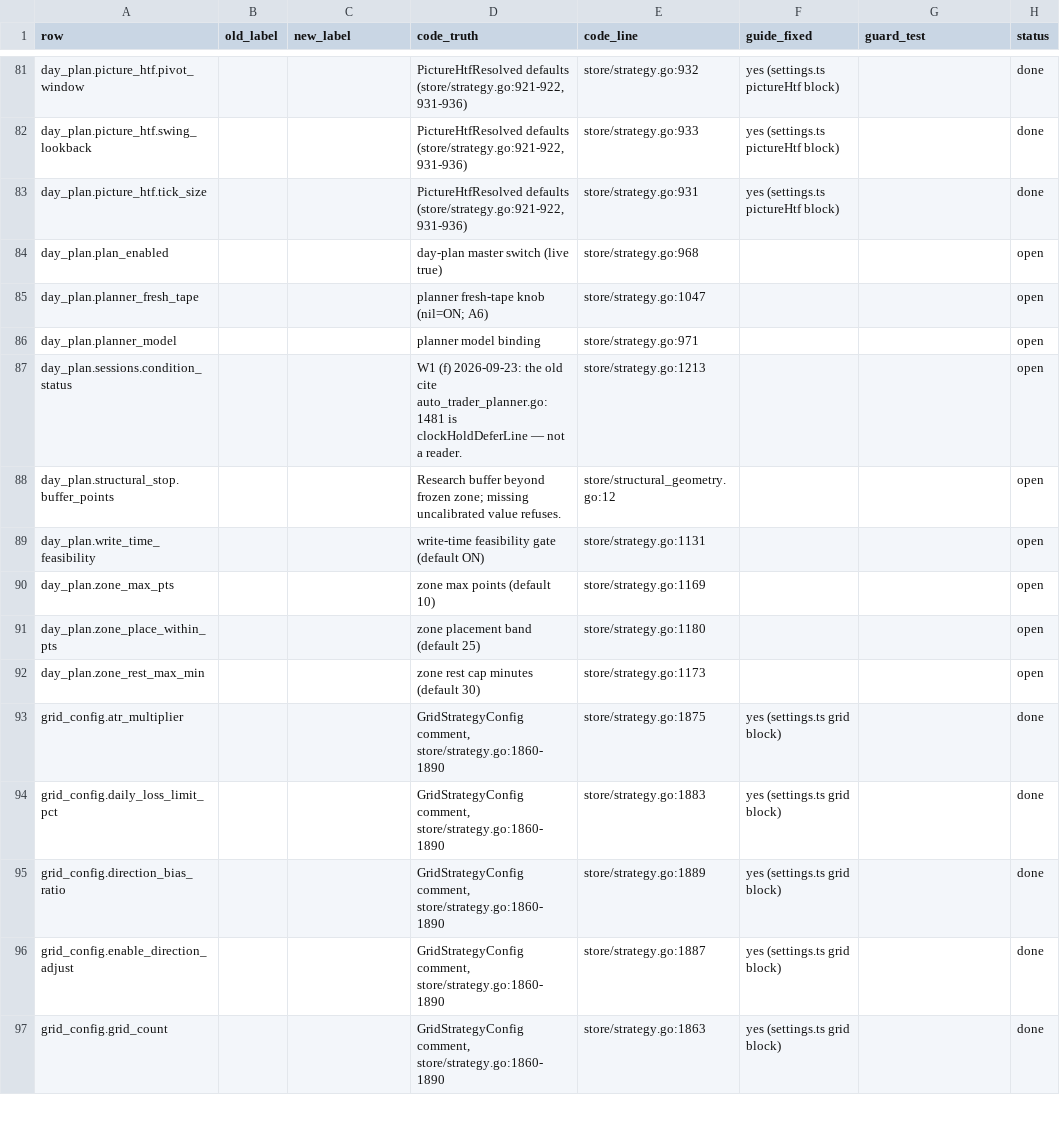
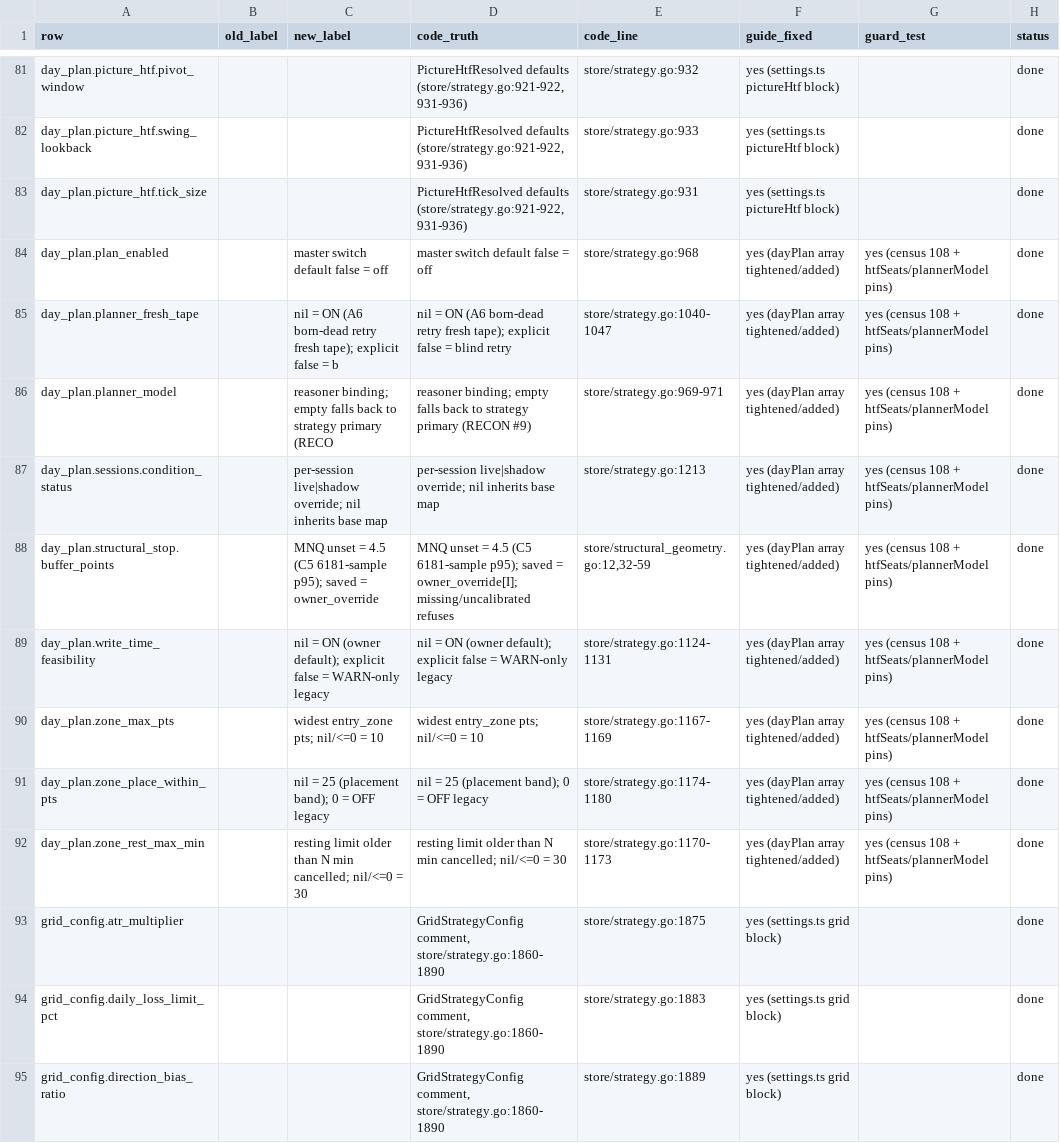
Before and after one commit to johnwick2921-cyber/nofx, a CSV file: docs/superpowers/reports/2026-09-26-labels-ledger.csv, drawn as a sheet; only a part is shown, gaps mark what is left out; the shorter side is filled out with more unchanged rows; the diff covers the shown part only.

```diff
--- a/docs/superpowers/reports/2026-09-26-labels-ledger.csv
+++ b/docs/superpowers/reports/2026-09-26-labels-ledger.csv
@@ -83,11 +83,11 @@ day_plan.picture_htf.swing_lookback,,,"PictureHtfResolved defaults (store/strate
 day_plan.picture_htf.tick_size,,,"PictureHtfResolved defaults (store/strategy.go:921-922, 931-936)",store/strategy.go:931,yes (settings.ts pictureHtf block),,done
-day_plan.plan_enabled,,,day-plan master switch (live true),store/strategy.go:968,,,open
-day_plan.planner_fresh_tape,,,planner fresh-tape knob (nil=ON; A6),store/strategy.go:1047,,,open
-day_plan.planner_model,,,planner model binding,store/strategy.go:971,,,open
-day_plan.sessions.condition_status,,,W1 (f) 2026-09-23: the old cite auto_trader_planner.go:1481 is clockHoldDeferLine — not a reader.,store/strategy.go:1213,,,open
-day_plan.structural_stop.buffer_points,,,Research buffer beyond frozen zone; missing uncalibrated value refuses.,store/structural_geometry.go:12,,,open
-day_plan.write_time_feasibility,,,write-time feasibility gate (default ON),store/strategy.go:1131,,,open
-day_plan.zone_max_pts,,,zone max points (default 10),store/strategy.go:1169,,,open
-day_plan.zone_place_within_pts,,,zone placement band (default 25),store/strategy.go:1180,,,open
-day_plan.zone_rest_max_min,,,zone rest cap minutes (default 30),store/strategy.go:1173,,,open
+day_plan.plan_enabled,,master switch default false = off,master switch default false = off,store/strategy.go:968,yes (dayPlan array tightened/added),yes (census 108 + htfSeats/plannerModel pins),done
+day_plan.planner_fresh_tape,,nil = ON (A6 born-dead retry fresh tape); explicit false = b,nil = ON (A6 born-dead retry fresh tape); explicit false = blind retry,store/strategy.go:1040-1047,yes (dayPlan array tightened/added),yes (census 108 + htfSeats/plannerModel pins),done
+day_plan.planner_model,,reasoner binding; empty falls back to strategy primary (RECO,reasoner binding; empty falls back to strategy primary (RECON #9),store/strategy.go:969-971,yes (dayPlan array tightened/added),yes (census 108 + htfSeats/plannerModel pins),done
+day_plan.sessions.condition_status,,per-session live|shadow override; nil inherits base map,per-session live|shadow override; nil inherits base map,store/strategy.go:1213,yes (dayPlan array tightened/added),yes (census 108 + htfSeats/plannerModel pins),done
+day_plan.structural_stop.buffer_points,,MNQ unset = 4.5 (C5 6181-sample p95); saved = owner_override,MNQ unset = 4.5 (C5 6181-sample p95); saved = owner_override[I]; missing/uncalibrated refuses,"store/structural_geometry.go:12,32-59",yes (dayPlan array tightened/added),yes (census 108 + htfSeats/plannerModel pins),done
+day_plan.write_time_feasibility,,nil = ON (owner default); explicit false = WARN-only legacy,nil = ON (owner default); explicit false = WARN-only legacy,store/strategy.go:1124-1131,yes (dayPlan array tightened/added),yes (census 108 + htfSeats/plannerModel pins),done
+day_plan.zone_max_pts,,widest entry_zone pts; nil/<=0 = 10,widest entry_zone pts; nil/<=0 = 10,store/strategy.go:1167-1169,yes (dayPlan array tightened/added),yes (census 108 + htfSeats/plannerModel pins),done
+day_plan.zone_place_within_pts,,nil = 25 (placement band); 0 = OFF legacy,nil = 25 (placement band); 0 = OFF legacy,store/strategy.go:1174-1180,yes (dayPlan array tightened/added),yes (census 108 + htfSeats/plannerModel pins),done
+day_plan.zone_rest_max_min,,resting limit older than N min cancelled; nil/<=0 = 30,resting limit older than N min cancelled; nil/<=0 = 30,store/strategy.go:1170-1173,yes (dayPlan array tightened/added),yes (census 108 + htfSeats/plannerModel pins),done
 grid_config.atr_multiplier,,,"GridStrategyConfig comment, store/strategy.go:1860-1890",store/strategy.go:1875,yes (settings.ts grid block),,done
```
Also changed, not shown: 30 edited cells elsewhere in this file, 4 other files.
